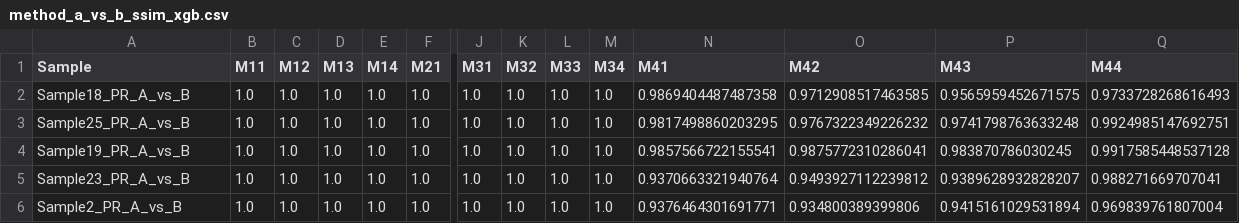
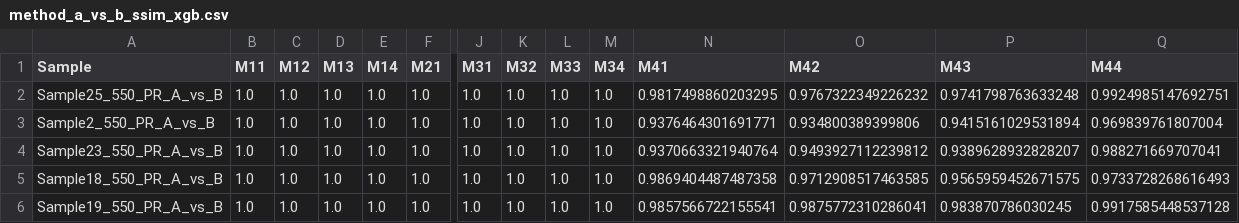
Before and after one commit to chaetries/partialMuellerPrTest, a CSV file: results/cervix/method_a_vs_b_ssim_xgb.csv, drawn as a sheet; only a part is shown, gaps mark what is left out; removed rows and columns are numbered as before the commit, all else as after; rows hold the shown columns only; the diff names each change by its address in the sheet, - before the commit and + after, or states it on an @@ line.

```diff
--- a/results/cervix/method_a_vs_b_ssim_xgb.csv
+++ b/results/cervix/method_a_vs_b_ssim_xgb.csv
-row 2: Sample18_PR_A_vs_B | 1.0 | 1.0 | 1.0 | 1.0 | 1.0 | 1.0 | 1.0 | 1.0 | 1.0 | 0.9869404487487358 | 0.9712908517463585 | 0.9565959452671575 | 0.9733728268616493
-A2 (Sample): Sample25_PR_A_vs_B
+A2 (Sample): Sample25_550_PR_A_vs_B
-A3 (Sample): Sample19_PR_A_vs_B
+A3 (Sample): Sample2_550_PR_A_vs_B
-N3 (M41): 0.9857566722155541
+N3 (M41): 0.9376464301691771
-O3 (M42): 0.9875772310286041
+O3 (M42): 0.934800389399806
-P3 (M43): 0.983870786030245
+P3 (M43): 0.9415161029531894
-Q3 (M44): 0.9917585448537128
+Q3 (M44): 0.969839761807004
-A4 (Sample): Sample23_PR_A_vs_B
+A4 (Sample): Sample23_550_PR_A_vs_B
-A5 (Sample): Sample2_PR_A_vs_B
+A5 (Sample): Sample18_550_PR_A_vs_B
-N5 (M41): 0.9376464301691771
+N5 (M41): 0.9869404487487358
-O5 (M42): 0.934800389399806
+O5 (M42): 0.9712908517463585
-P5 (M43): 0.9415161029531894
+P5 (M43): 0.9565959452671575
-Q5 (M44): 0.969839761807004
+Q5 (M44): 0.9733728268616493
+row 6: Sample19_550_PR_A_vs_B | 1.0 | 1.0 | 1.0 | 1.0 | 1.0 | 1.0 | 1.0 | 1.0 | 1.0 | 0.9857566722155541 | 0.9875772310286041 | 0.983870786030245 | 0.9917585448537128
```
Also changed, not shown: results/brain/comparison_summary_xgb.csv, results/brain/method_a_vs_c_ssim_xgb.csv, 15 other files.
